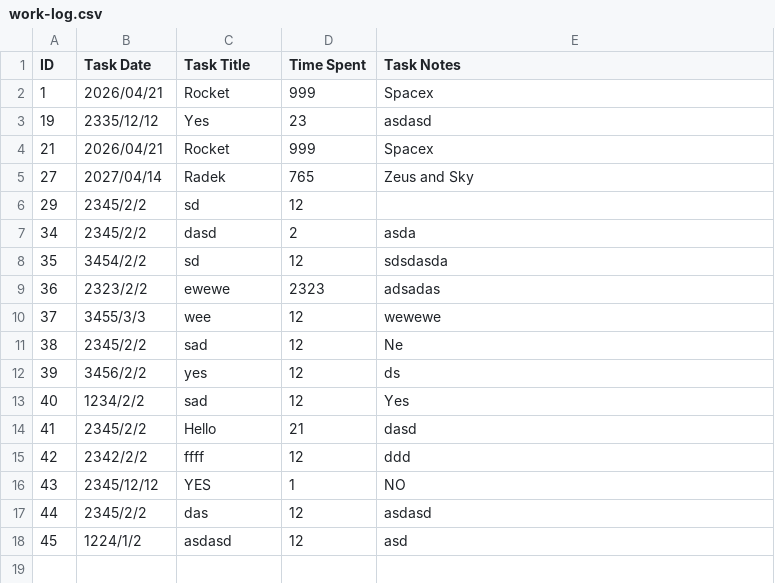
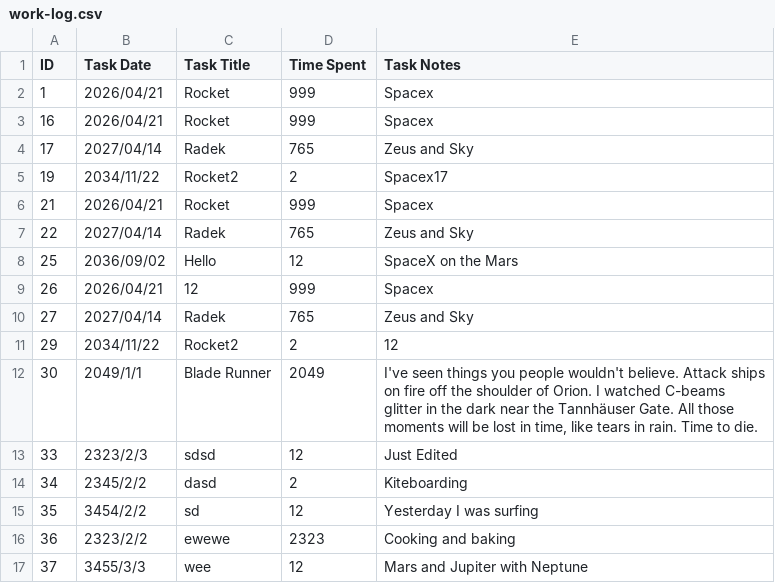
Before and after one commit to python-force/csv-work-log, a CSV file: work-log.csv, drawn as a sheet.

```diff
--- a/work-log.csv
+++ b/work-log.csv
@@ -2,17 +2,16 @@ ID,Task Date,Task Title,Time Spent,Task Notes
 1,2026/04/21,Rocket,999,Spacex
-19,2335/12/12,Yes,23,asdasd
+16,2026/04/21,Rocket,999,Spacex
+17,2027/04/14,Radek,765,Zeus and Sky
+19,2034/11/22,Rocket2,2,Spacex17
 21,2026/04/21,Rocket,999,Spacex
+22,2027/04/14,Radek,765,Zeus and Sky
+25,2036/09/02,Hello,12,SpaceX on the Mars
+26,2026/04/21,12,999,Spacex
 27,2027/04/14,Radek,765,Zeus and Sky
-29,2345/2/2,sd,12,
-34,2345/2/2,dasd,2,asda
-35,3454/2/2,sd,12,sdsdasda
-36,2323/2/2,ewewe,2323,adsadas
-37,3455/3/3,wee,12,wewewe
-38,2345/2/2,sad,12,Ne
-39,3456/2/2,yes,12,ds
-40,1234/2/2,sad,12,Yes
-41,2345/2/2,Hello,21,dasd
-42,2342/2/2,ffff,12,ddd
-43,2345/12/12,YES,1,NO
-44,2345/2/2,das,12,asdasd
-45,1224/1/2,asdasd,12,asd
+29,2034/11/22,Rocket2,2,12
+30,2049/1/1,Blade Runner,2049,"I've seen things you people wouldn't believe. Attack ships on fire off the shoulder of Orion. I watched C-beams glitter in the dark near the Tannhäuser Gate. All those moments will be lost in time, like tears in rain. Time to die."
+33,2323/2/3,sdsd,12,Just Edited
+34,2345/2/2,dasd,2,Kiteboarding
+35,3454/2/2,sd,12,Yesterday I was surfing
+36,2323/2/2,ewewe,2323,Cooking and baking
+37,3455/3/3,wee,12,Mars and Jupiter with Neptune
```
Also changed, not shown: 2 other files.
